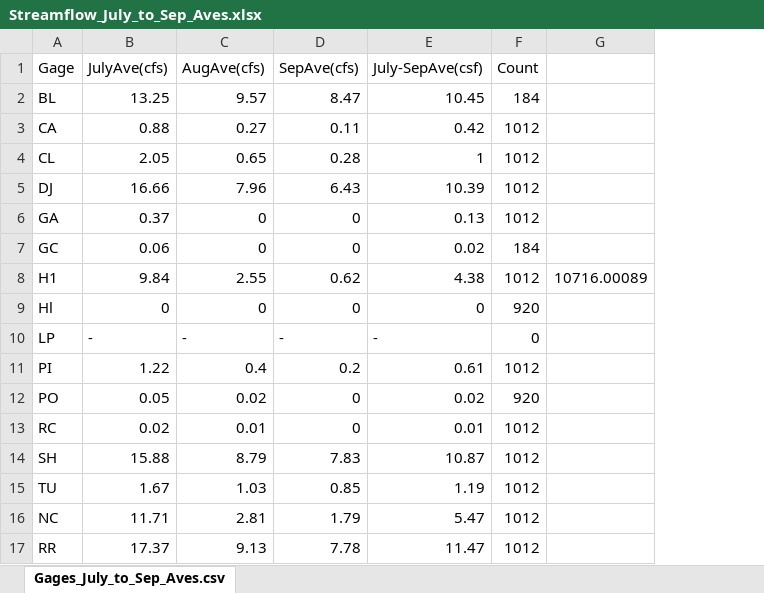
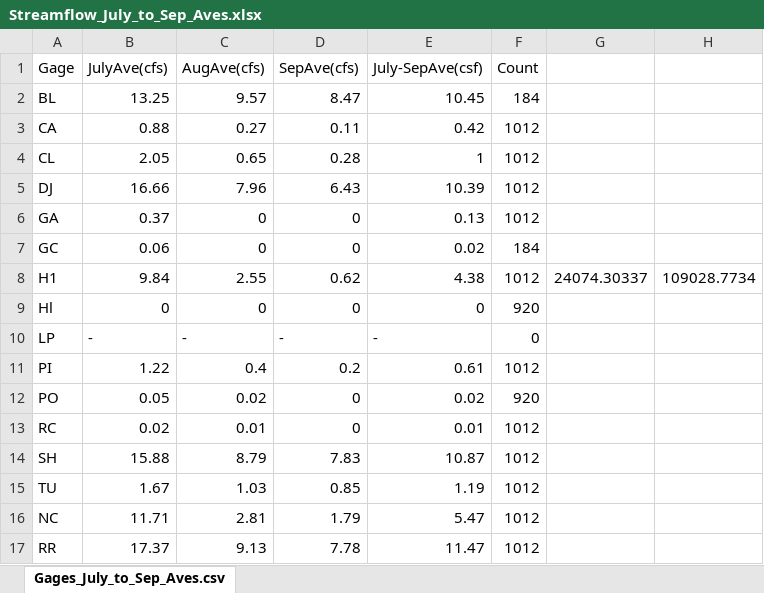
Before and after one commit to rniswon/Carmel_gsflow, an Excel workbook: Simulation_20161129_SteadyState/Excel_info/Streamflow_July_to_Sep_Aves.xlsx, sheet Gages_July_to_Sep_Aves.csv, drawn as a sheet; values as stored, in another font and other column widths than the file's, no borders; removed rows and columns are numbered as before the commit, all else as after; the diff names each change by its address in the sheet, - before the commit and + after, or states it on an @@ line.

```diff
--- a/Simulation_20161129_SteadyState/Excel_info/Streamflow_July_to_Sep_Aves.xlsx (sheet Gages_July_to_Sep_Aves.csv)
+++ b/Simulation_20161129_SteadyState/Excel_info/Streamflow_July_to_Sep_Aves.xlsx (sheet Gages_July_to_Sep_Aves.csv)
-column G, row 8: 10716.00089
+column G, row 8: 24074.30337
+column H, row 8: 109028.7734
```
Also changed, not shown: Simulation_20161129_SteadyState/Excel_info/Streamflow_1992_2003_Aves.xlsx, 3 other files.
